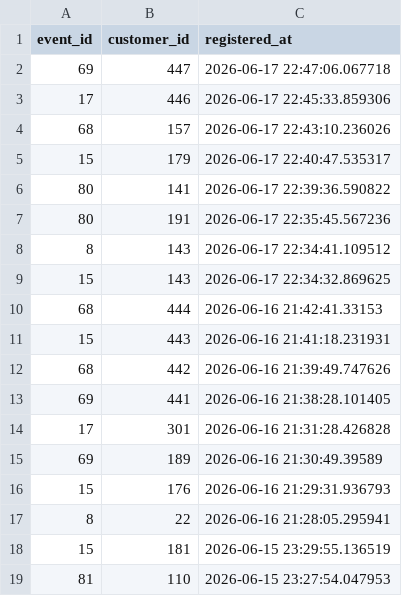
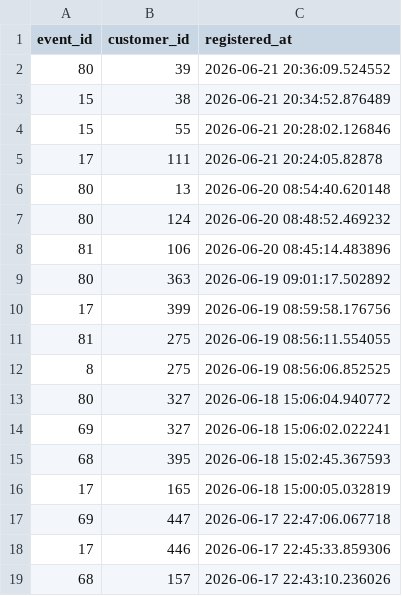
Before and after one commit to UlrikeDetective/code, a CSV file: SQL/PostGre/book_data/data/event_registrations.csv, drawn as a sheet; only a part is shown; the shorter side is filled out with more unchanged rows; the diff names each change by its address in the sheet, - before the commit and + after, or states it on an @@ line.

```diff
--- a/SQL/PostGre/book_data/data/event_registrations.csv
+++ b/SQL/PostGre/book_data/data/event_registrations.csv
+row 2: 80 | 39 | 2026-06-21 20:36:09.524552
+row 3: 15 | 38 | 2026-06-21 20:34:52.876489
+row 4: 15 | 55 | 2026-06-21 20:28:02.126846
+row 5: 17 | 111 | 2026-06-21 20:24:05.82878
+row 6: 80 | 13 | 2026-06-20 08:54:40.620148
+row 7: 80 | 124 | 2026-06-20 08:48:52.469232
+row 8: 81 | 106 | 2026-06-20 08:45:14.483896
+row 9: 80 | 363 | 2026-06-19 09:01:17.502892
+row 10: 17 | 399 | 2026-06-19 08:59:58.176756
+row 11: 81 | 275 | 2026-06-19 08:56:11.554055
+row 12: 8 | 275 | 2026-06-19 08:56:06.852525
+row 13: 80 | 327 | 2026-06-18 15:06:04.940772
+row 14: 69 | 327 | 2026-06-18 15:06:02.022241
+row 15: 68 | 395 | 2026-06-18 15:02:45.367593
+row 16: 17 | 165 | 2026-06-18 15:00:05.032819
```
Also changed, not shown: SQL/PostGre/book_data/data/books.csv, SQL/PostGre/book_data/data/order_items.csv, 5 other files.
